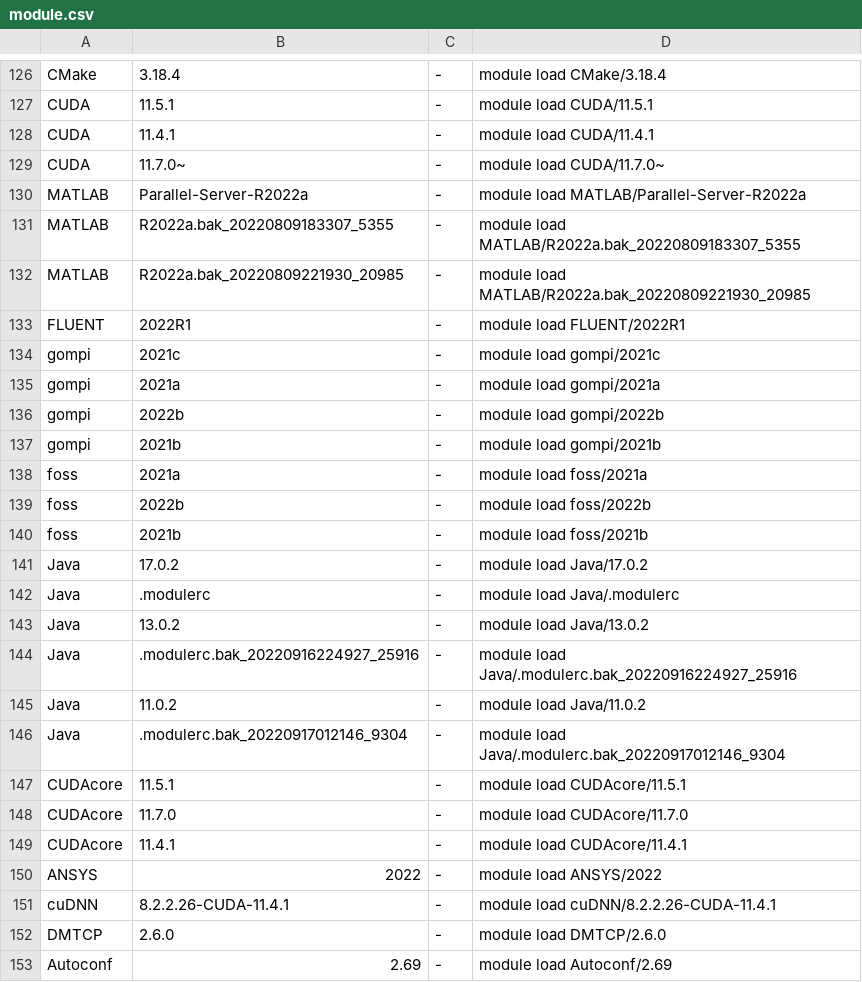
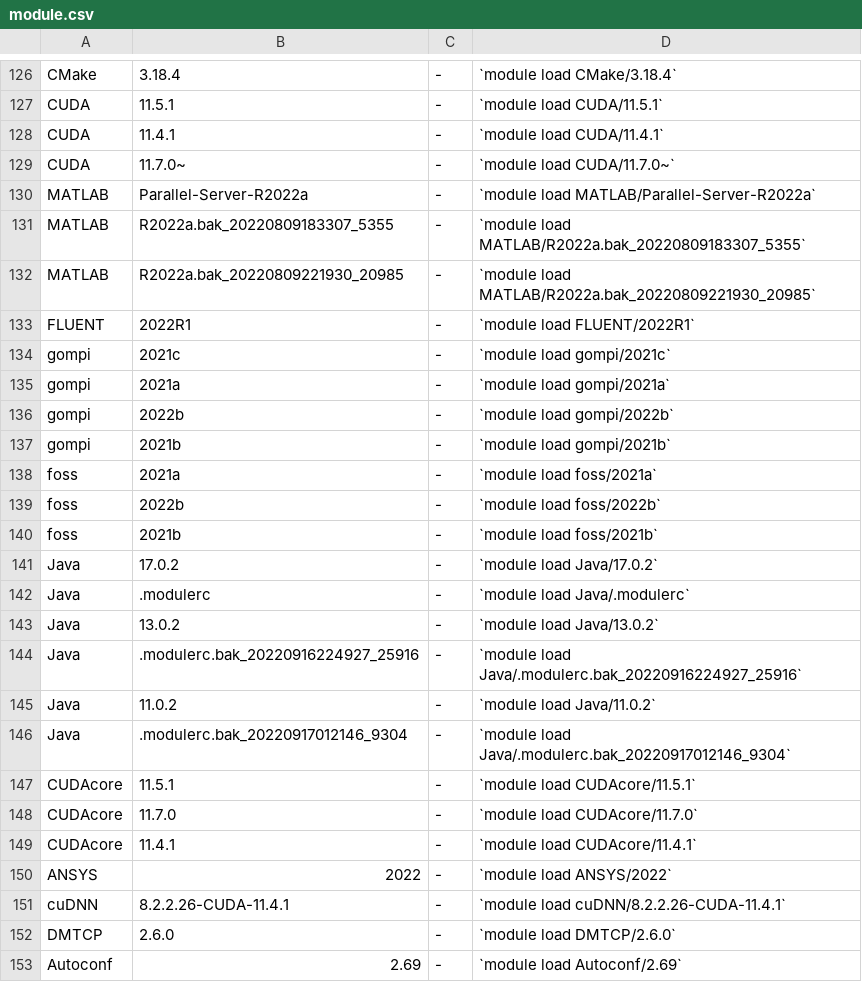
Before and after one commit to zhaohuic/Docs, a CSV file: docs/assets/tables/module.csv, drawn as a sheet; only a part is shown, gaps mark what is left out; the diff covers the shown part only; the diff names each change by its address in the sheet, - before the commit and + after, or states it on an @@ line.

```diff
--- a/docs/assets/tables/module.csv
+++ b/docs/assets/tables/module.csv
-D126: module load CMake/3.18.4
+D126: `module load CMake/3.18.4`
-D127: module load CUDA/11.5.1
+D127: `module load CUDA/11.5.1`
-D128: module load CUDA/11.4.1
+D128: `module load CUDA/11.4.1`
-D129: module load CUDA/11.7.0~
+D129: `module load CUDA/11.7.0~`
-D130: module load MATLAB/Parallel-Server-R2022a
+D130: `module load MATLAB/Parallel-Server-R2022a`
-D131: module load MATLAB/R2022a.bak_20220809183307_5355
+D131: `module load MATLAB/R2022a.bak_20220809183307_5355`
-D132: module load MATLAB/R2022a.bak_20220809221930_20985
+D132: `module load MATLAB/R2022a.bak_20220809221930_20985`
-D133: module load FLUENT/2022R1
+D133: `module load FLUENT/2022R1`
-D134: module load gompi/2021c
+D134: `module load gompi/2021c`
-D135: module load gompi/2021a
+D135: `module load gompi/2021a`
-D136: module load gompi/2022b
+D136: `module load gompi/2022b`
-D137: module load gompi/2021b
+D137: `module load gompi/2021b`
-D138: module load foss/2021a
+D138: `module load foss/2021a`
-D139: module load foss/2022b
+D139: `module load foss/2022b`
-D140: module load foss/2021b
+D140: `module load foss/2021b`
-D141: module load Java/17.0.2
+D141: `module load Java/17.0.2`
-D142: module load Java/.modulerc
+D142: `module load Java/.modulerc`
-D143: module load Java/13.0.2
+D143: `module load Java/13.0.2`
-D144: module load Java/.modulerc.bak_20220916224927_25916
+D144: `module load Java/.modulerc.bak_20220916224927_25916`
-D145: module load Java/11.0.2
+D145: `module load Java/11.0.2`
-D146: module load Java/.modulerc.bak_20220917012146_9304
+D146: `module load Java/.modulerc.bak_20220917012146_9304`
-D147: module load CUDAcore/11.5.1
+D147: `module load CUDAcore/11.5.1`
-D148: module load CUDAcore/11.7.0
+D148: `module load CUDAcore/11.7.0`
-D149: module load CUDAcore/11.4.1
+D149: `module load CUDAcore/11.4.1`
-D150: module load ANSYS/2022
+D150: `module load ANSYS/2022`
-D151: module load cuDNN/8.2.2.26-CUDA-11.4.1
+D151: `module load cuDNN/8.2.2.26-CUDA-11.4.1`
-D152: module load DMTCP/2.6.0
+D152: `module load DMTCP/2.6.0`
-D153: module load Autoconf/2.69
+D153: `module load Autoconf/2.69`
```
Also changed, not shown: 78 edited cells elsewhere in this file, 3 other files.
